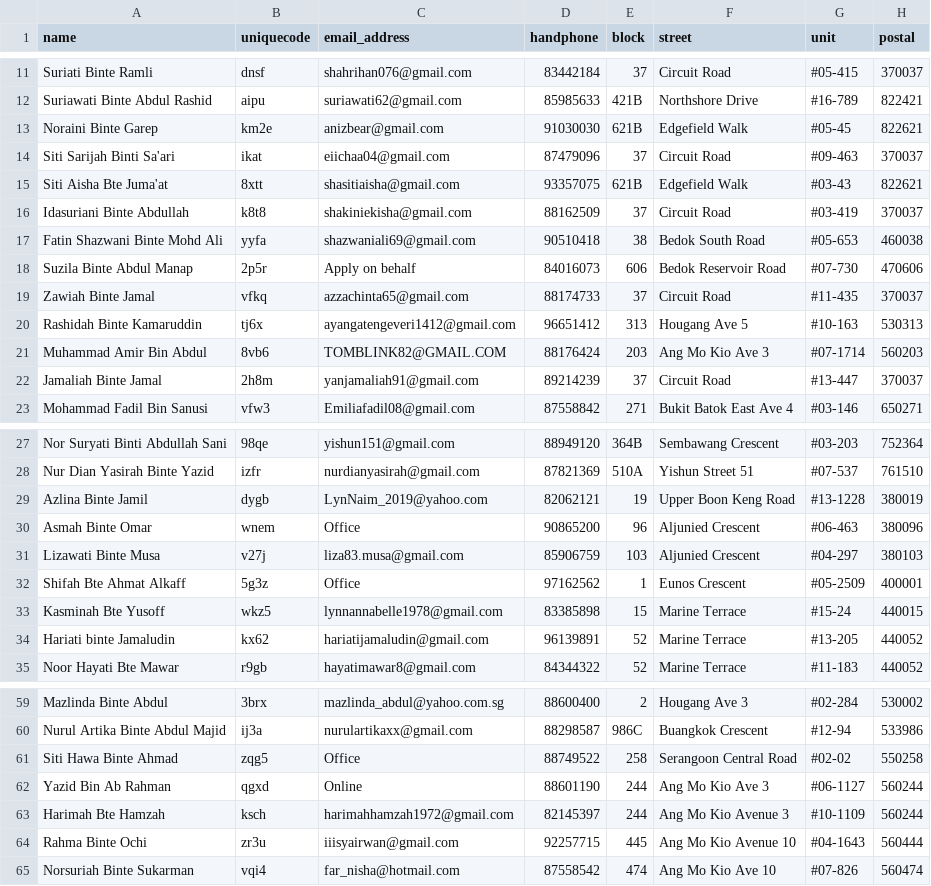
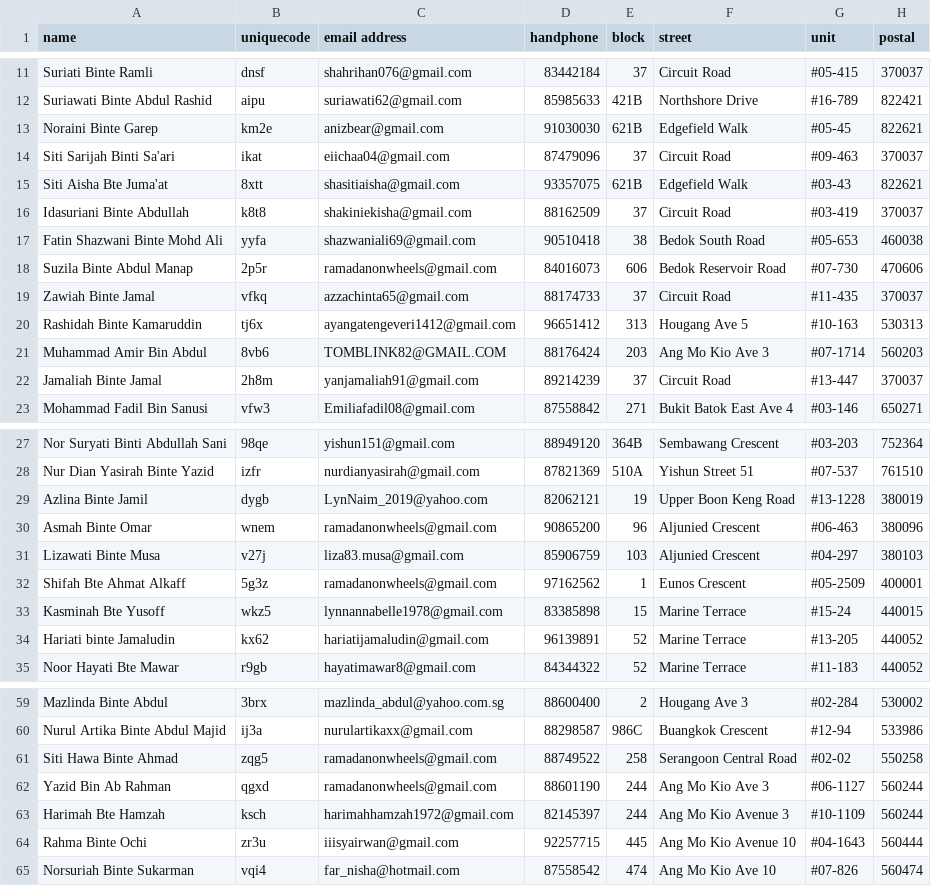
Before and after one commit to lionheartSG/rails-4pm, a CSV file: db/bene.csv, drawn as a sheet; only a part is shown, gaps mark what is left out; the diff names each change by its address in the sheet, - before the commit and + after, or states it on an @@ line.

```diff
--- a/db/bene.csv
+++ b/db/bene.csv
-C1: email_address
+C1: email address
-C18 (email address): Apply on behalf
+C18 (email address): ramadanonwheels@gmail.com
-C30 (email address): Office
+C30 (email address): ramadanonwheels@gmail.com
-C32 (email address): Office
+C32 (email address): ramadanonwheels@gmail.com
-C61 (email address): Office
+C61 (email address): ramadanonwheels@gmail.com
-C62 (email address): Online
+C62 (email address): ramadanonwheels@gmail.com
```
Also changed, not shown: 3 other files.
